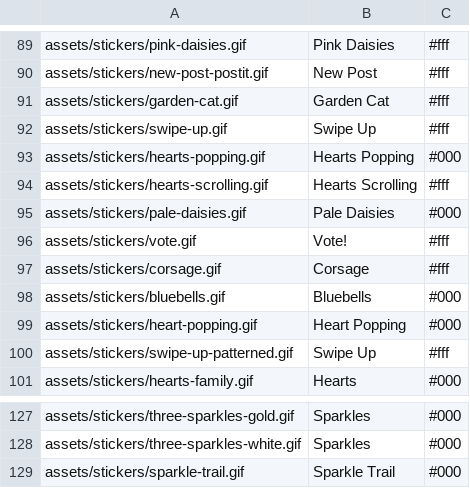
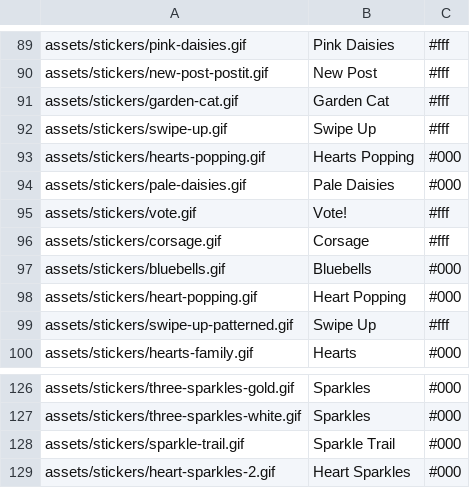
Before and after one commit to Motivesoft/condaluna, a CSV file: assets/scripts/sticker-list.csv, drawn as a sheet; only a part is shown, gaps mark what is left out; removed rows and columns are numbered as before the commit, all else as after; the diff names each change by its address in the sheet, - before the commit and + after, or states it on an @@ line.

Commit message:
New heart in, old heart out

```diff
--- a/assets/scripts/sticker-list.csv
+++ b/assets/scripts/sticker-list.csv
-row 94: assets/stickers/hearts-scrolling.gif | Hearts Scrolling | #fff
+row 129: assets/stickers/heart-sparkles-2.gif | Heart Sparkles | #000
```
Also changed, not shown: 4 other files.
